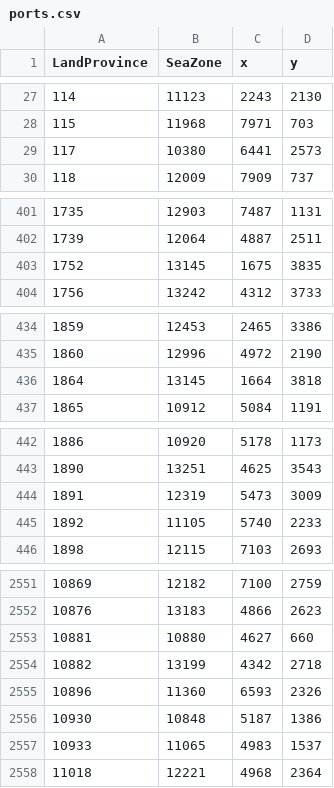
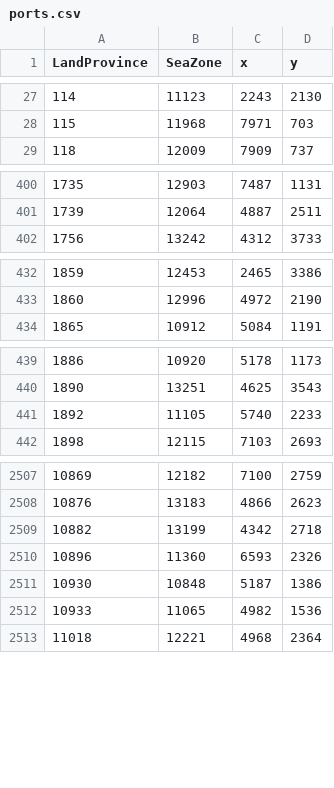
Before and after one commit to sobisonator/imp19c, a CSV file: map_data/ports.csv, drawn as a sheet; only a part is shown, gaps mark what is left out; the diff covers the shown part only.

```diff
--- a/map_data/ports.csv
+++ b/map_data/ports.csv
@@ -28,3 +28,2 @@ LandProvince;SeaZone;x;y;
 115;11968;7971;703;
-117;10380;6441;2573;
 118;12009;7909;737;
@@ -402,3 +401,2 @@ LandProvince;SeaZone;x;y;
 1739;12064;4887;2511;
-1752;13145;1675;3835;
 1756;13242;4312;3733;
@@ -435,3 +433,2 @@ LandProvince;SeaZone;x;y;
 1860;12996;4972;2190;
-1864;13145;1664;3818;
 1865;10912;5084;1191;
@@ -443,3 +440,2 @@ LandProvince;SeaZone;x;y;
 1890;13251;4625;3543;
-1891;12319;5473;3009;
 1892;11105;5740;2233;
@@ -2552,3 +2508,2 @@ LandProvince;SeaZone;x;y;
 10876;13183;4866;2623;
-10881;10880;4627;660;
 10882;13199;4342;2718;
@@ -2556,3 +2511,3 @@ LandProvince;SeaZone;x;y;
 10930;10848;5187;1386;
-10933;11065;4983;1537;
+10933;11065;4982;1536;
 11018;12221;4968;2364;
```
Also changed, not shown: 41 removed rows and 12 edited cells elsewhere in this file, map_data/adjacencies.csv, 4 other files.
